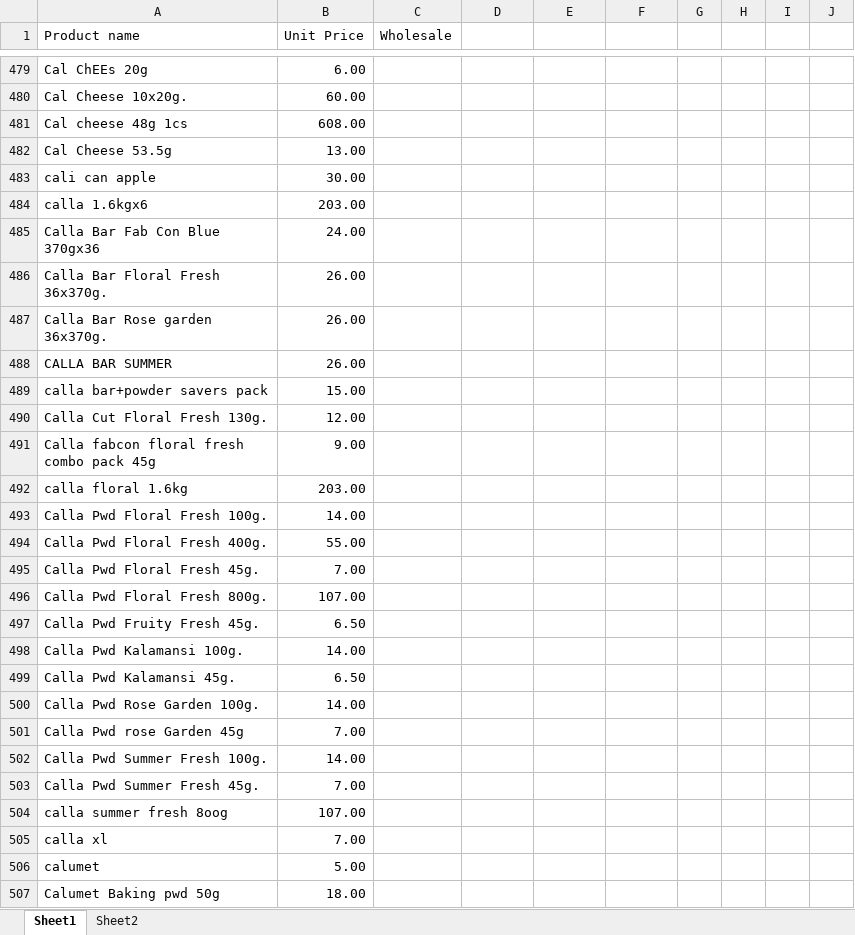
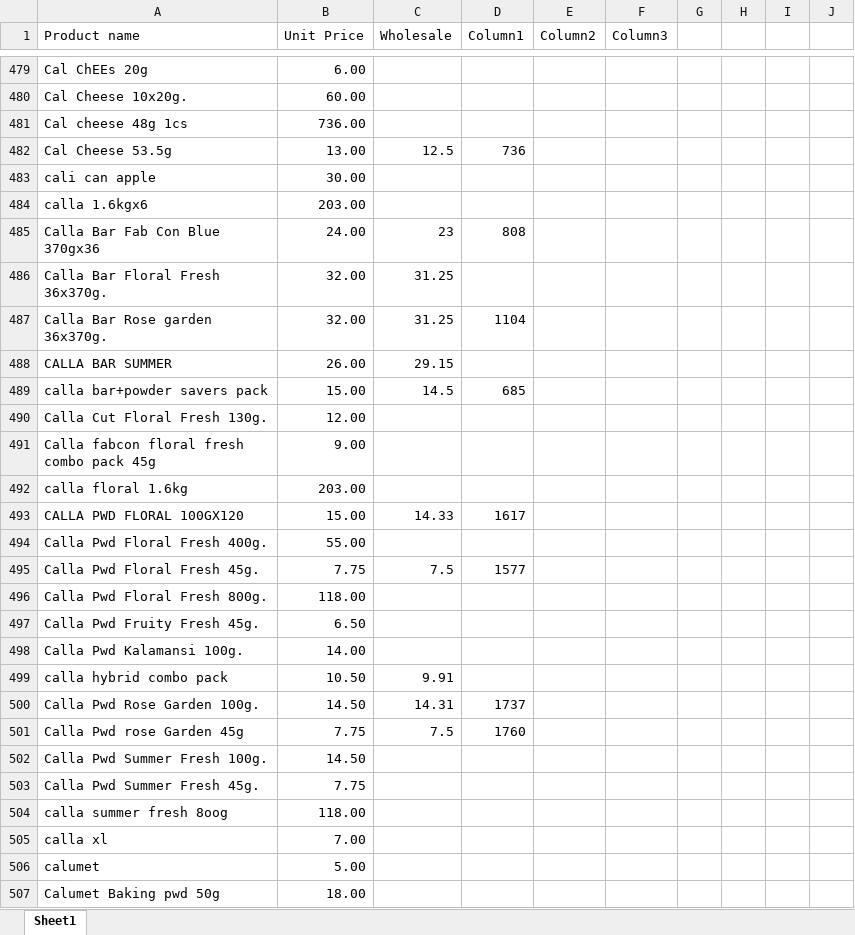
Before and after one commit to hartyyboi/price-check-kiana, an Excel workbook: Price List.xlsx, sheet Sheet1, drawn as a sheet; only a part is shown, gaps mark what is left out; values as stored, in another font and other column widths than the file's, no cell formats; table styles not drawn; removed rows and columns are numbered as before the commit, all else as after; the diff covers the shown part only; the diff names each change by its address in the sheet, - before the commit and + after, or states it on an @@ line.

```diff
--- a/Price List.xlsx (sheet Sheet1)
+++ b/Price List.xlsx (sheet Sheet1)
-sheet tab: Sheet2
-D1: (empty)
+D1: Column1
-E1: (empty)
+E1: Column2
-F1: (empty)
+F1: Column3
-B481 (Unit Price): 608.00
+B481 (Unit Price): 736.00
-C482 (Wholesale): (empty)
+C482 (Wholesale): 12.5
-D482 (Column1): (empty)
+D482 (Column1): 736
-C485 (Wholesale): (empty)
+C485 (Wholesale): 23
-D485 (Column1): (empty)
+D485 (Column1): 808
-B486:B487 (Unit Price): 26.00
+B486:B487 (Unit Price): 32.00
-C486:C487 (Wholesale): (empty)
+C486:C487 (Wholesale): 31.25
-D487 (Column1): (empty)
+D487 (Column1): 1104
-C488 (Wholesale): (empty)
+C488 (Wholesale): 29.15
-C489 (Wholesale): (empty)
+C489 (Wholesale): 14.5
-D489 (Column1): (empty)
+D489 (Column1): 685
-row 493: Calla Pwd Floral Fresh 100g. | 14.00
+row 493: CALLA PWD FLORAL 100GX120 | 15.00 | 14.33 | 1617
-B495 (Unit Price): 7.00
+B495 (Unit Price): 7.75
-C495 (Wholesale): (empty)
+C495 (Wholesale): 7.5
-D495 (Column1): (empty)
+D495 (Column1): 1577
-B496 (Unit Price): 107.00
+B496 (Unit Price): 118.00
-row 499: Calla Pwd Kalamansi 45g. | 6.50
+row 499: calla hybrid combo pack | 10.50 | 9.91
-B500 (Unit Price): 14.00
+B500 (Unit Price): 14.50
-C500 (Wholesale): (empty)
+C500 (Wholesale): 14.31
-D500 (Column1): (empty)
+D500 (Column1): 1737
-B501 (Unit Price): 7.00
+B501 (Unit Price): 7.75
-C501 (Wholesale): (empty)
+C501 (Wholesale): 7.5
-D501 (Column1): (empty)
+D501 (Column1): 1760
-B502 (Unit Price): 14.00
+B502 (Unit Price): 14.50
-B503 (Unit Price): 7.00
+B503 (Unit Price): 7.75
-B504 (Unit Price): 107.00
+B504 (Unit Price): 118.00
```
Also changed, not shown: 64 added rows, 64 removed rows and 688 edited cells elsewhere in this sheet, cell formats.
